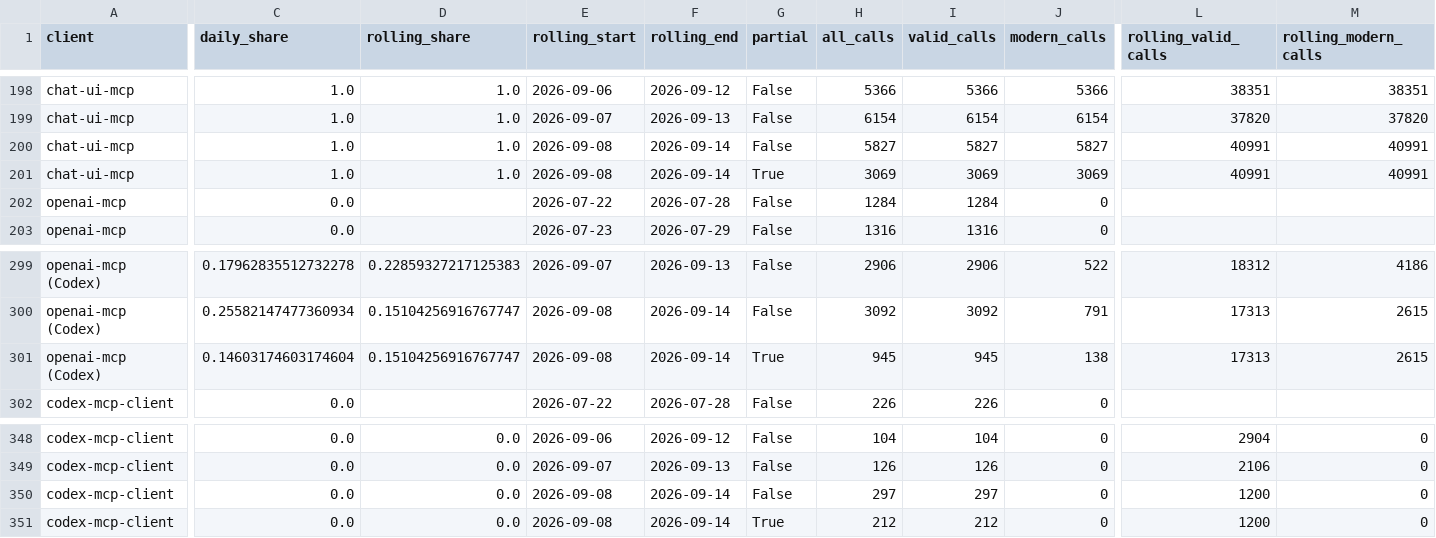
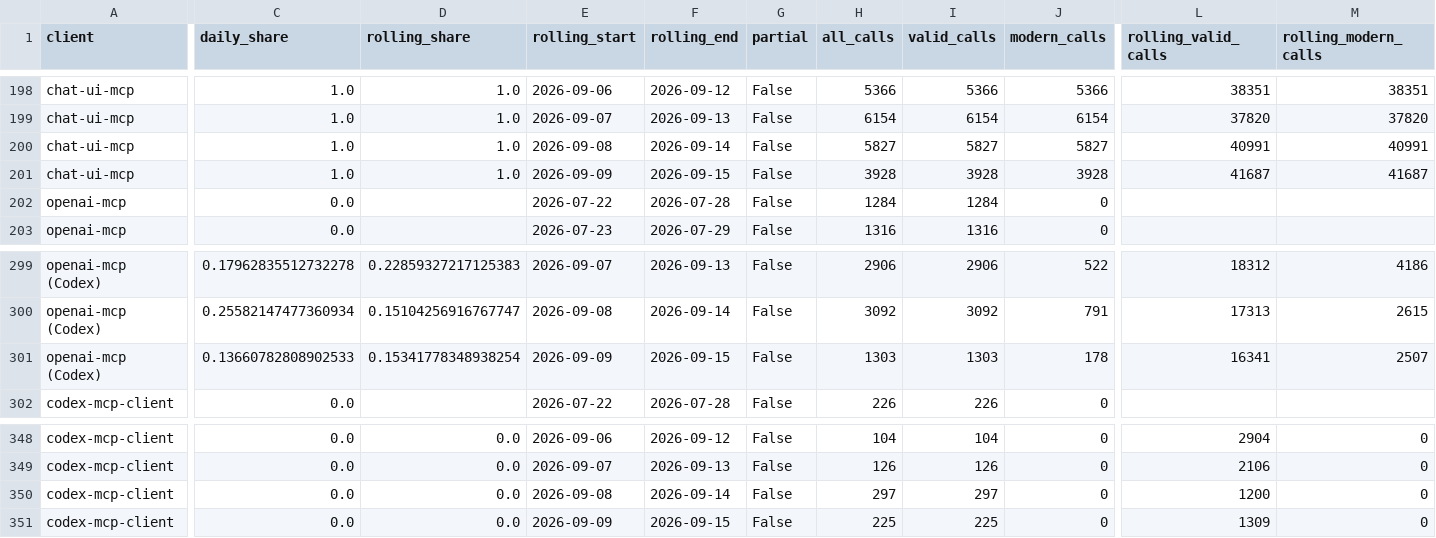
Before and after one commit to evalstate/miscellany, a CSV file: presentations/2026/sep-agntcon-keynote/data/protocol-adoption/daily.csv, drawn as a sheet; only a part is shown, gaps mark what is left out; the diff covers the shown part only; the diff names each change by its address in the sheet, - before the commit and + after, or states it on an @@ line.

```diff
--- a/presentations/2026/sep-agntcon-keynote/data/protocol-adoption/daily.csv
+++ b/presentations/2026/sep-agntcon-keynote/data/protocol-adoption/daily.csv
-E201 (rolling_start): 2026-09-08
+E201 (rolling_start): 2026-09-09
-F201 (rolling_end): 2026-09-14
+F201 (rolling_end): 2026-09-15
-G201 (partial): True
+G201 (partial): False
-H201 (all_calls): 3069
+H201 (all_calls): 3928
-I201 (valid_calls): 3069
+I201 (valid_calls): 3928
-J201 (modern_calls): 3069
+J201 (modern_calls): 3928
-L201 (rolling_valid_calls): 40991
+L201 (rolling_valid_calls): 41687
-M201 (rolling_modern_calls): 40991
+M201 (rolling_modern_calls): 41687
-C301 (daily_share): 0.14603174603174604
+C301 (daily_share): 0.13660782808902533
-D301 (rolling_share): 0.15104256916767747
+D301 (rolling_share): 0.15341778348938254
-E301 (rolling_start): 2026-09-08
+E301 (rolling_start): 2026-09-09
-F301 (rolling_end): 2026-09-14
+F301 (rolling_end): 2026-09-15
-G301 (partial): True
+G301 (partial): False
-H301 (all_calls): 945
+H301 (all_calls): 1303
-I301 (valid_calls): 945
+I301 (valid_calls): 1303
-J301 (modern_calls): 138
+J301 (modern_calls): 178
-L301 (rolling_valid_calls): 17313
+L301 (rolling_valid_calls): 16341
-M301 (rolling_modern_calls): 2615
+M301 (rolling_modern_calls): 2507
-E351 (rolling_start): 2026-09-08
+E351 (rolling_start): 2026-09-09
-F351 (rolling_end): 2026-09-14
+F351 (rolling_end): 2026-09-15
-G351 (partial): True
+G351 (partial): False
-H351 (all_calls): 212
+H351 (all_calls): 225
-I351 (valid_calls): 212
+I351 (valid_calls): 225
-L351 (rolling_valid_calls): 1200
+L351 (rolling_valid_calls): 1309
```
Also changed, not shown: 40 edited cells elsewhere in this file, 23 other files.
